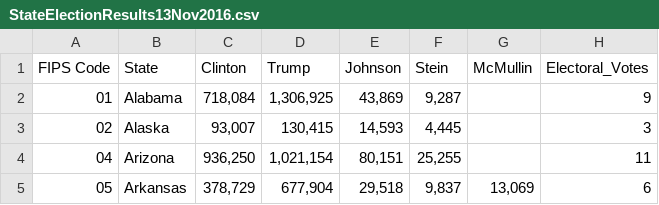
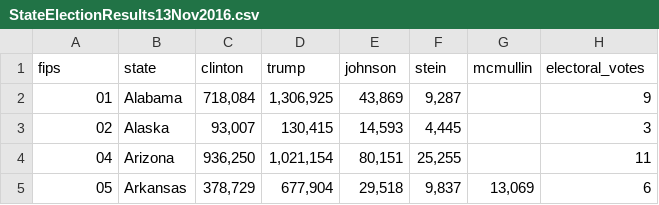
Before and after one commit to EarthlingInteractive/election-vr, a CSV file: data/StateElectionResults13Nov2016.csv, drawn as a sheet; only a part is shown.

Commit message:
Update election result file headers to be more d3-friendly

```diff
--- a/data/StateElectionResults13Nov2016.csv
+++ b/data/StateElectionResults13Nov2016.csv
@@ -1,2 +1,2 @@
-FIPS Code,State,Clinton,Trump,Johnson,Stein,McMullin,Electoral_Votes
+fips,state,clinton,trump,johnson,stein,mcmullin,electoral_votes
 01,Alabama,"718,084","1,306,925","43,869","9,287",,9
```
